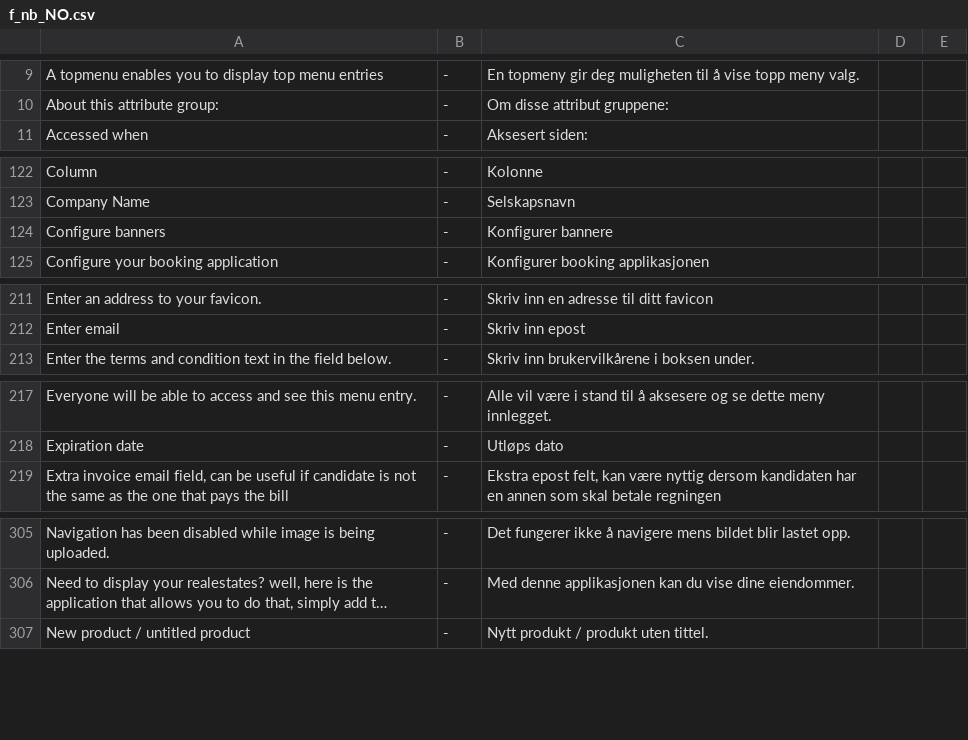
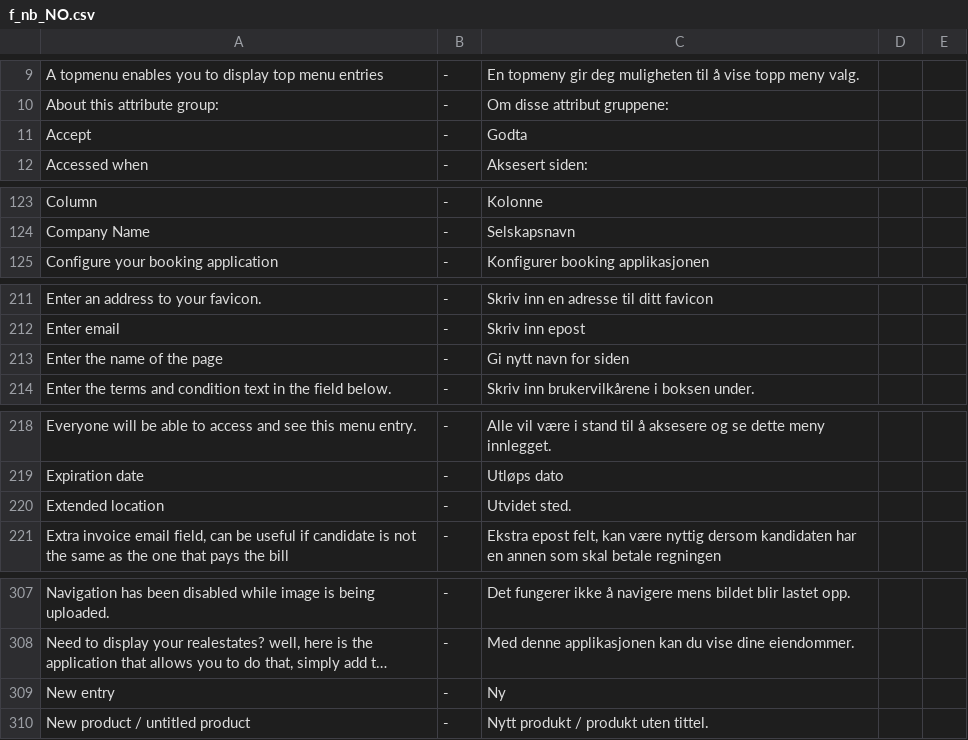
Before and after one commit to tamzidoronno/zaui-v4, a CSV file: com.getshop.client/ROOT/translation/f_nb_NO.csv, drawn as a sheet; only a part is shown, gaps mark what is left out; long unchanged cells end in …; removed rows and columns are numbered as before the commit, all else as after; the diff covers the shown part only; the diff names each change by its address in the sheet, - before the commit and + after, or states it on an @@ line.

```diff
--- a/com.getshop.client/ROOT/translation/f_nb_NO.csv
+++ b/com.getshop.client/ROOT/translation/f_nb_NO.csv
+row 11: Accept | - | Godta
-row 124: Configure banners | - | Konfigurer bannere
+row 213: Enter the name of the page | - | Gi nytt navn for siden
+row 220: Extended location | - | Utvidet sted.
+row 309: New entry | - | Ny
```
Also changed, not shown: 4 added rows and 1 removed row elsewhere in this file, com.getshop.client/ROOT/translation/f_base.csv, com.getshop.client/ROOT/translation/stripped/f_en_en.csv, 16 other files.
